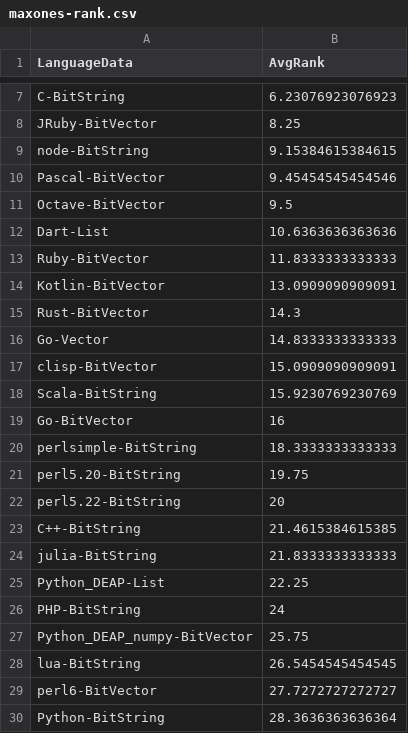
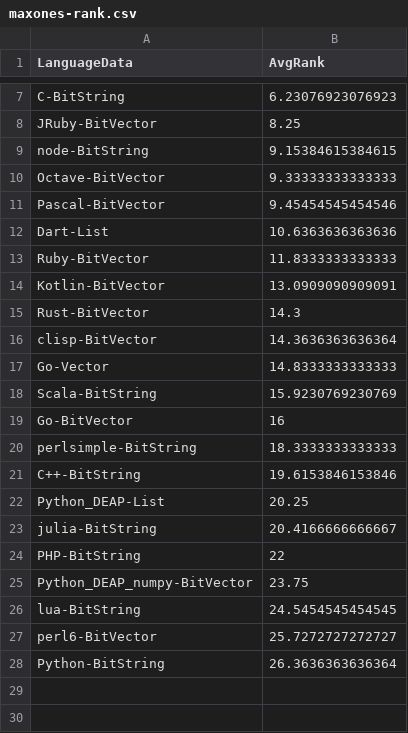
Before and after one commit to geneura-papers/2016-ea-languages-PPSN, a CSV file: data/maxones-rank.csv, drawn as a sheet; only a part is shown, gaps mark what is left out.

```diff
--- a/data/maxones-rank.csv
+++ b/data/maxones-rank.csv
@@ -9,4 +9,4 @@ JRuby-BitVector,8.25
 node-BitString,9.15384615384615
+Octave-BitVector,9.33333333333333
 Pascal-BitVector,9.45454545454546
-Octave-BitVector,9.5
 Dart-List,10.6363636363636
@@ -15,4 +15,4 @@ Kotlin-BitVector,13.0909090909091
 Rust-BitVector,14.3
+clisp-BitVector,14.3636363636364
 Go-Vector,14.8333333333333
-clisp-BitVector,15.0909090909091
 Scala-BitString,15.9230769230769
@@ -20,11 +20,9 @@ Go-BitVector,16
 perlsimple-BitString,18.3333333333333
-perl5.20-BitString,19.75
-perl5.22-BitString,20
-C++-BitString,21.4615384615385
-julia-BitString,21.8333333333333
-Python_DEAP-List,22.25
-PHP-BitString,24
-Python_DEAP_numpy-BitVector,25.75
-lua-BitString,26.5454545454545
-perl6-BitVector,27.7272727272727
-Python-BitString,28.3636363636364
+C++-BitString,19.6153846153846
+Python_DEAP-List,20.25
+julia-BitString,20.4166666666667
+PHP-BitString,22
+Python_DEAP_numpy-BitVector,23.75
+lua-BitString,24.5454545454545
+perl6-BitVector,25.7272727272727
+Python-BitString,26.3636363636364
```
Also changed, not shown: data/maxones-ratios.csv, data/measures-maxones.csv.
